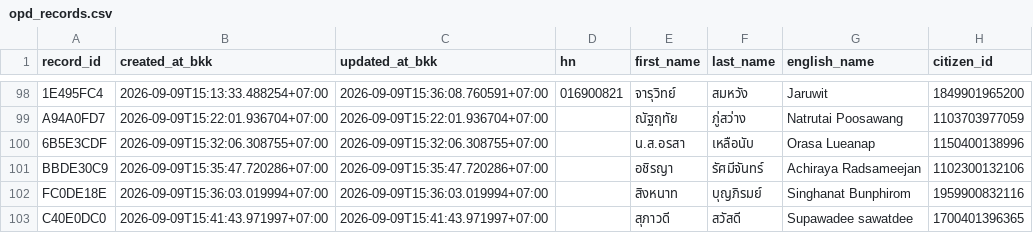
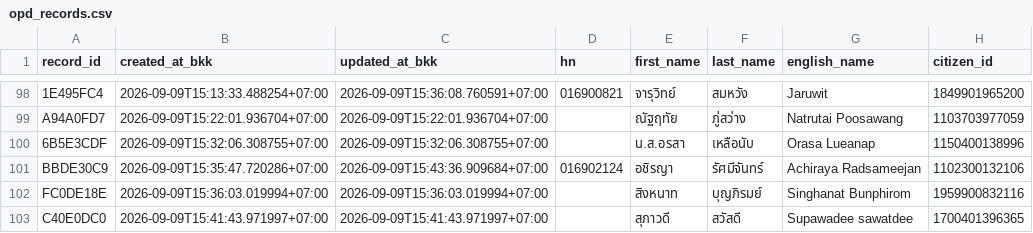
Before and after one commit to PythonianSt/OPD3, a CSV file: opd_records.csv, drawn as a sheet; only a part is shown, gaps mark what is left out; the diff names each change by its address in the sheet, - before the commit and + after, or states it on an @@ line.

Commit message:
update OPD record BBDE30C9

```diff
--- a/opd_records.csv
+++ b/opd_records.csv
-C101 (updated_at_bkk): 2026-09-09T15:35:47.720286+07:00
+C101 (updated_at_bkk): 2026-09-09T15:43:36.909684+07:00
-D101 (hn): (empty)
+D101 (hn): 016902124
```
